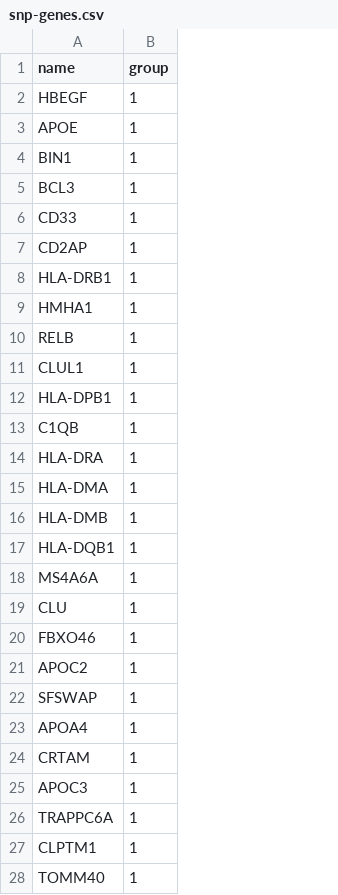
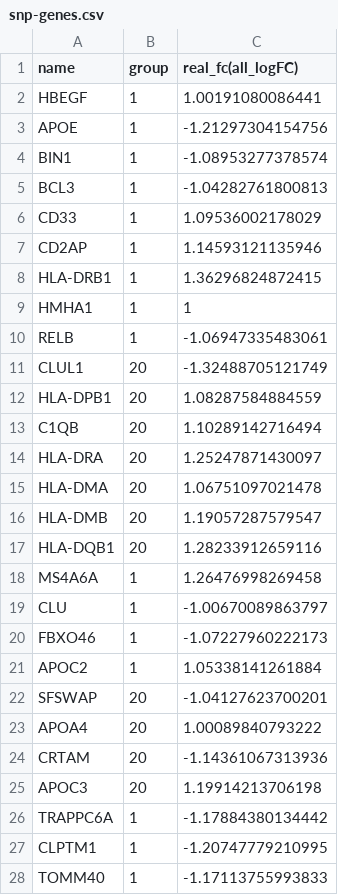
Before and after one commit to mindinformatics/datalens, a CSV file: sites/all/libraries/d3.fd/snp-genes.csv, drawn as a sheet; only a part is shown; the diff covers the shown part only; the diff names each change by its address in the sheet, - before the commit and + after, or states it on an @@ line.

Commit message:
Another try for genes

```diff
--- a/sites/all/libraries/d3.fd/snp-genes.csv
+++ b/sites/all/libraries/d3.fd/snp-genes.csv
+column C (real_fc(all_logFC)), rows 2-28: 1.00191080086441 | -1.21297304154756 | -1.08953277378574 | -1.04282761800813 | 1.09536002178029 | 1.14593121135946 | 1.36296824872415 | 1 | -1.06947335483061 | -1.32488705121749 | 1.08287584884559 | 1.10289142716494 | 1.25247871430097 | 1.06751097021478 | 1.19057287579547 | 1.28233912659116 | 1.26476998269458 | -1.00670089863797 | -1.07227960222173 | 1.05338141261884 | -1.04127623700201 | 1.00089840793222 | -1.14361067313936 | 1.19914213706198 | -1.17884380134442 | -1.20747779210995 | -1.17113755993833
-B11:B17 (group): 1
+B11:B17 (group): 20
-B22:B25 (group): 1
+B22:B25 (group): 20
```
Also changed, not shown: 9 edited cells elsewhere in this file.
